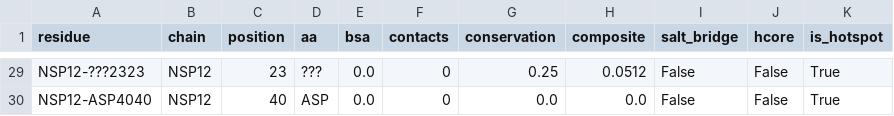
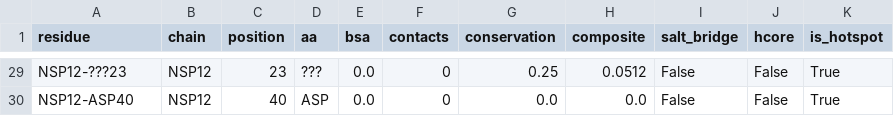
Before and after one commit to nsolly03/panCov-rtc-discovery, a TSV file: CGCP/02-deep-dive/NSP12-NSP7/step-02-contacts/contact_map_NSP12-NSP7.tsv, drawn as a sheet; only a part is shown, gaps mark what is left out; the diff covers the shown part only; the diff names each change by its address in the sheet, - before the commit and + after, or states it on an @@ line.

```diff
--- a/CGCP/02-deep-dive/NSP12-NSP7/step-02-contacts/contact_map_NSP12-NSP7.tsv
+++ b/CGCP/02-deep-dive/NSP12-NSP7/step-02-contacts/contact_map_NSP12-NSP7.tsv
-A29 (residue): NSP12-???2323
+A29 (residue): NSP12-???23
-A30 (residue): NSP12-ASP4040
+A30 (residue): NSP12-ASP40
```
Also changed, not shown: 27 edited cells elsewhere in this file, 5 other files.
